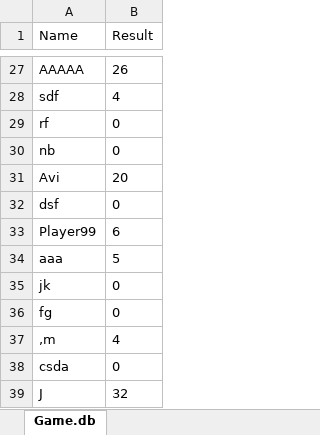
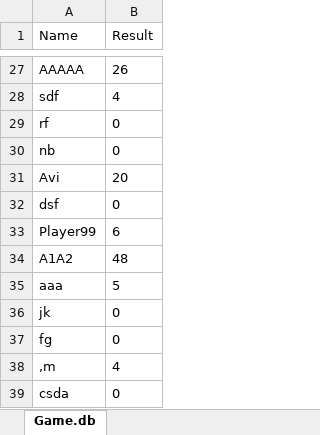
Before and after one commit to erezGro/game, an Excel workbook: db_tables/spaceshipResults.xlsx, sheet Game.db, drawn as a sheet; only a part is shown, gaps mark what is left out; the shorter side is filled out with more unchanged rows; values as stored, in another font and other column widths than the file's, no borders; the diff names each change by its address in the sheet, - before the commit and + after, or states it on an @@ line.

```diff
--- a/db_tables/spaceshipResults.xlsx (sheet Game.db)
+++ b/db_tables/spaceshipResults.xlsx (sheet Game.db)
+row 34: A1A2 | 48
```
Also changed, not shown: 13 other files.
